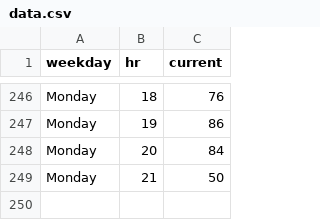
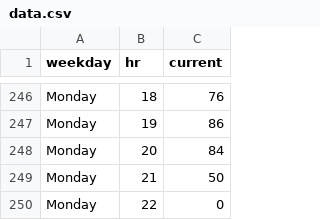
Before and after one commit to thning/swim, a CSV file: data.csv, drawn as a sheet; only a part is shown, gaps mark what is left out; the diff names each change by its address in the sheet, - before the commit and + after, or states it on an @@ line.

Commit message:
daily crawl

```diff
--- a/data.csv
+++ b/data.csv
+row 250: Monday | 22 | 0
```
